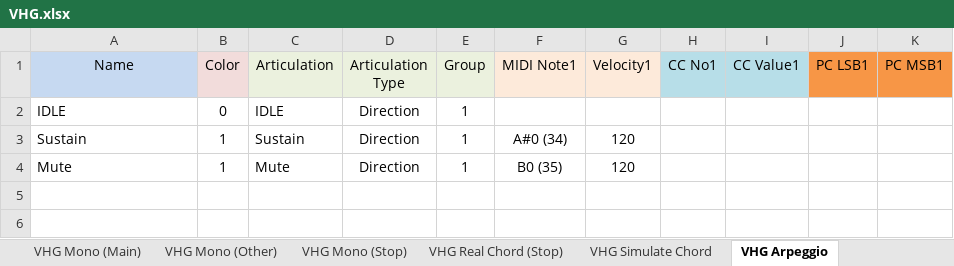
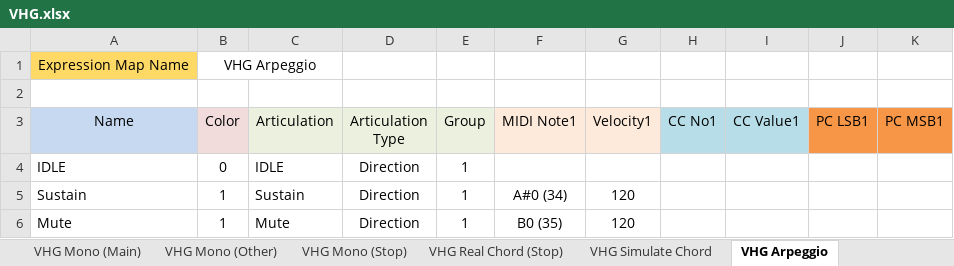
Before and after one commit to r-koubou/ArticulationMappingFiles, an Excel workbook: Fujiya Instruments/Junk Guitar/Junk Guitar/xlsx/VHG.xlsx, sheet VHG Arpeggio, drawn as a sheet; values as stored, in another font and other column widths than the file's, no borders; the diff names each change by its address in the sheet, - before the commit and + after, or states it on an @@ line.

```diff
--- a/Fujiya Instruments/Junk Guitar/Junk Guitar/xlsx/VHG.xlsx (sheet VHG Arpeggio)
+++ b/Fujiya Instruments/Junk Guitar/Junk Guitar/xlsx/VHG.xlsx (sheet VHG Arpeggio)
+row 1: Expression Map Name | VHG Arpeggio
+row 2: (empty)
```
Also changed, not shown: sheet VHG Mono (Other), sheet VHG Riff (Other), sheet VHG Simulate Chord, sheet VHG Poly (Other), sheet VHG Riff (Main), sheet VHG Riff (Chord), 5 more sheets, charts or pictures, Impact Soundworks/Bravura Scoring Brass/xlsx/01 Ensemble.xlsx, Impact Soundworks/Bravura Scoring Brass/xlsx/02 Solo.xlsx, 43 other files.
